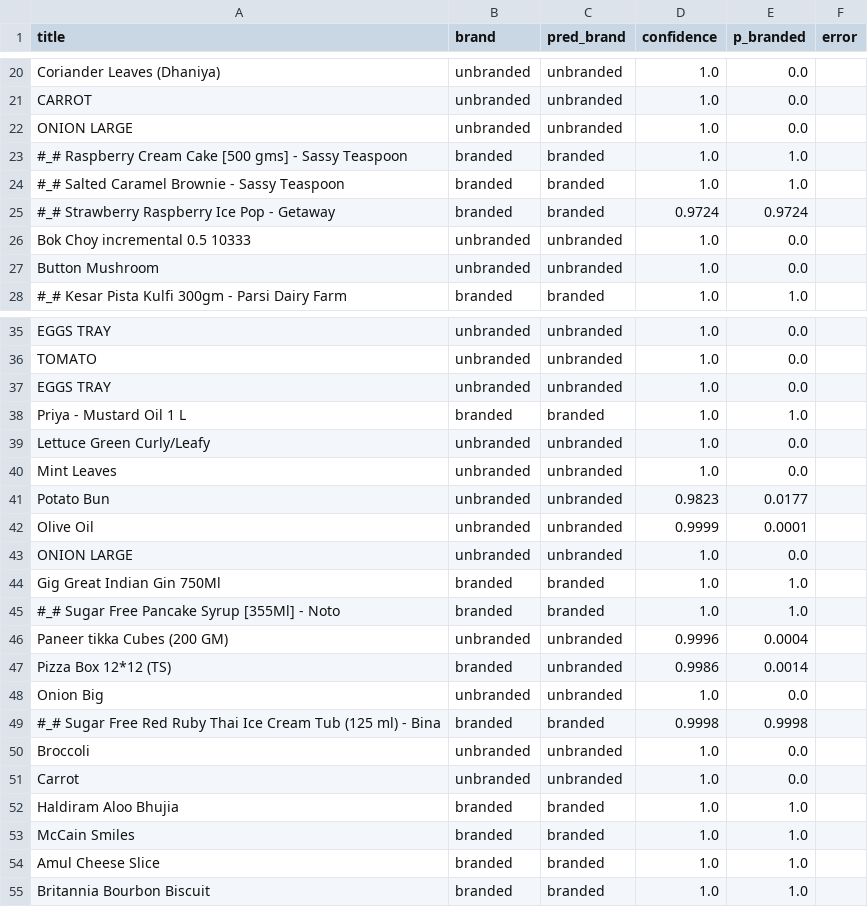
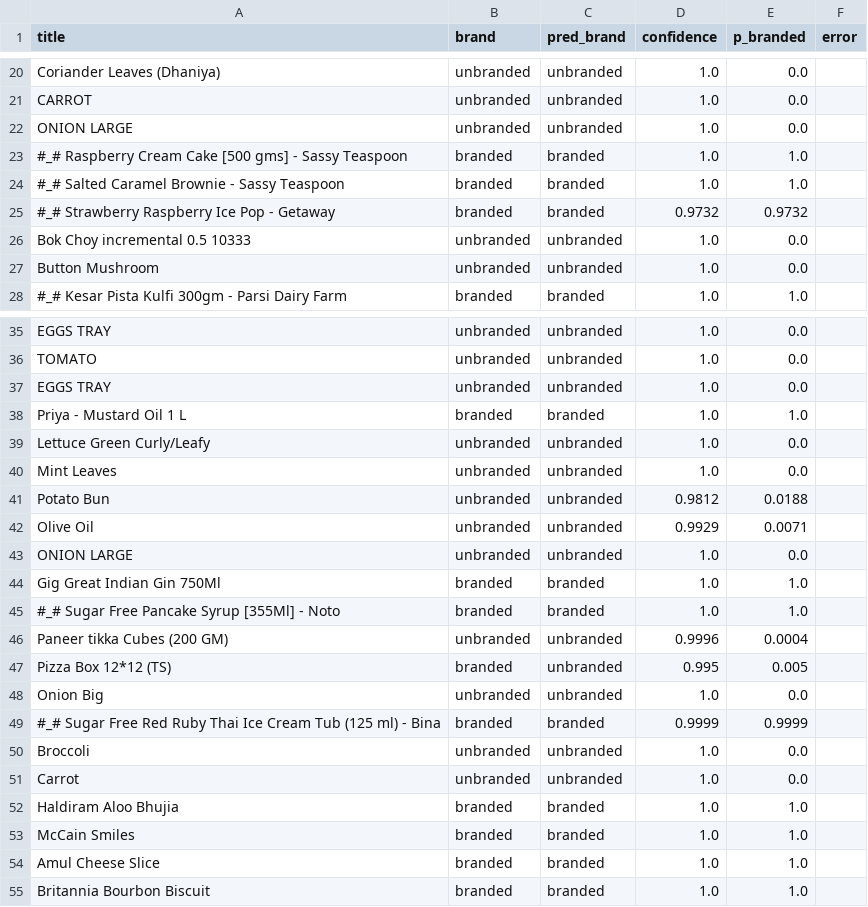
Before and after one commit to advayiyer7/ConfidenceScore, a CSV file: brand_eval_scored.csv, drawn as a sheet; only a part is shown, gaps mark what is left out; the diff covers the shown part only.

Commit message:
Match OpenAI cookbook confidence formula; add ambiguous eval rows
- brand_confidence.py: confidence is now exp(logprob) of the chosen token
  (the cookbook classification recipe), already a true probability; p_branded
  (renormalized over B/U) kept as a reference column.
- brand_eval.csv: +20 ambiguous rows (private/store labels, brand-like common
  words, vague abbreviations) so confidence has room to vary.

Results (110 rows): accuracy 97.3%, mean confidence 0.9937. Confidence only
dips on genuinely ambiguous private-label items (Kitchen Fresh Paneer 0.70,
Best Value Salt 0.72); elsewhere gpt-4o is token-level near-certain — even on
misclassifications (Value Fresh Onions wrong at 1.0000).

```diff
--- a/brand_eval_scored.csv
+++ b/brand_eval_scored.csv
@@ -24,3 +24,3 @@ ONION LARGE,unbranded,unbranded,1.0,0.0,
 #_# Salted Caramel Brownie - Sassy Teaspoon,branded,branded,1.0,1.0,
-#_# Strawberry Raspberry Ice Pop - Getaway,branded,branded,0.9724,0.9724,
+#_# Strawberry Raspberry Ice Pop - Getaway,branded,branded,0.9732,0.9732,
 Bok Choy incremental 0.5 10333,unbranded,unbranded,1.0,0.0,
@@ -40,4 +40,4 @@ Lettuce Green Curly/Leafy,unbranded,unbranded,1.0,0.0,
 Mint Leaves,unbranded,unbranded,1.0,0.0,
-Potato Bun,unbranded,unbranded,0.9823,0.0177,
-Olive Oil,unbranded,unbranded,0.9999,0.0001,
+Potato Bun,unbranded,unbranded,0.9812,0.0188,
+Olive Oil,unbranded,unbranded,0.9929,0.0071,
 ONION LARGE,unbranded,unbranded,1.0,0.0,
@@ -46,5 +46,5 @@ Gig Great Indian Gin 750Ml,branded,branded,1.0,1.0,
 Paneer tikka Cubes (200 GM),unbranded,unbranded,0.9996,0.0004,
-Pizza Box 12*12 (TS),branded,unbranded,0.9986,0.0014,
+Pizza Box 12*12 (TS),branded,unbranded,0.995,0.005,
 Onion Big,unbranded,unbranded,1.0,0.0,
-#_# Sugar Free Red Ruby Thai Ice Cream Tub (125 ml) - Bina,branded,branded,0.9998,0.9998,
+#_# Sugar Free Red Ruby Thai Ice Cream Tub (125 ml) - Bina,branded,branded,0.9999,0.9999,
 Broccoli,unbranded,unbranded,1.0,0.0,
```
Also changed, not shown: 20 added rows and 2 edited cells elsewhere in this file, brand_eval.csv, 2 other files.
